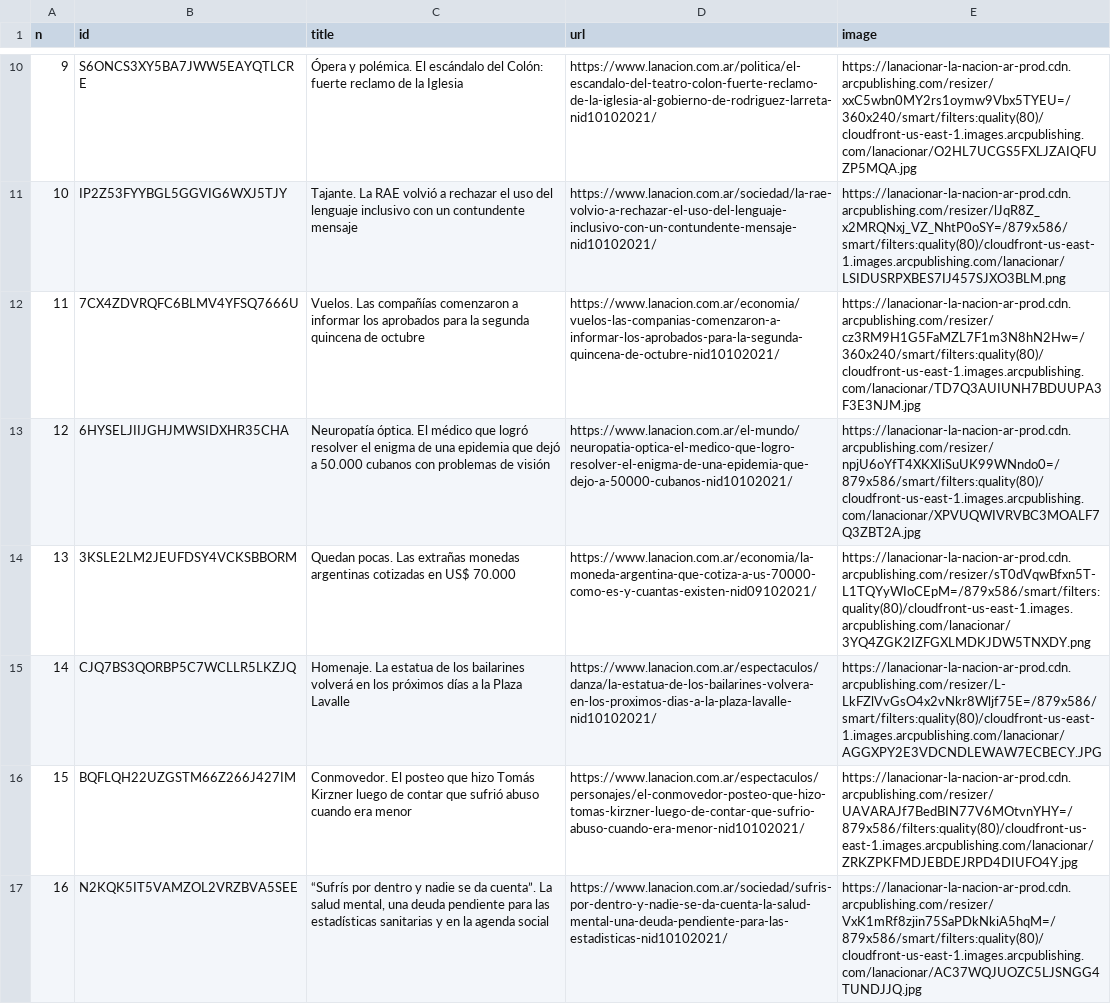
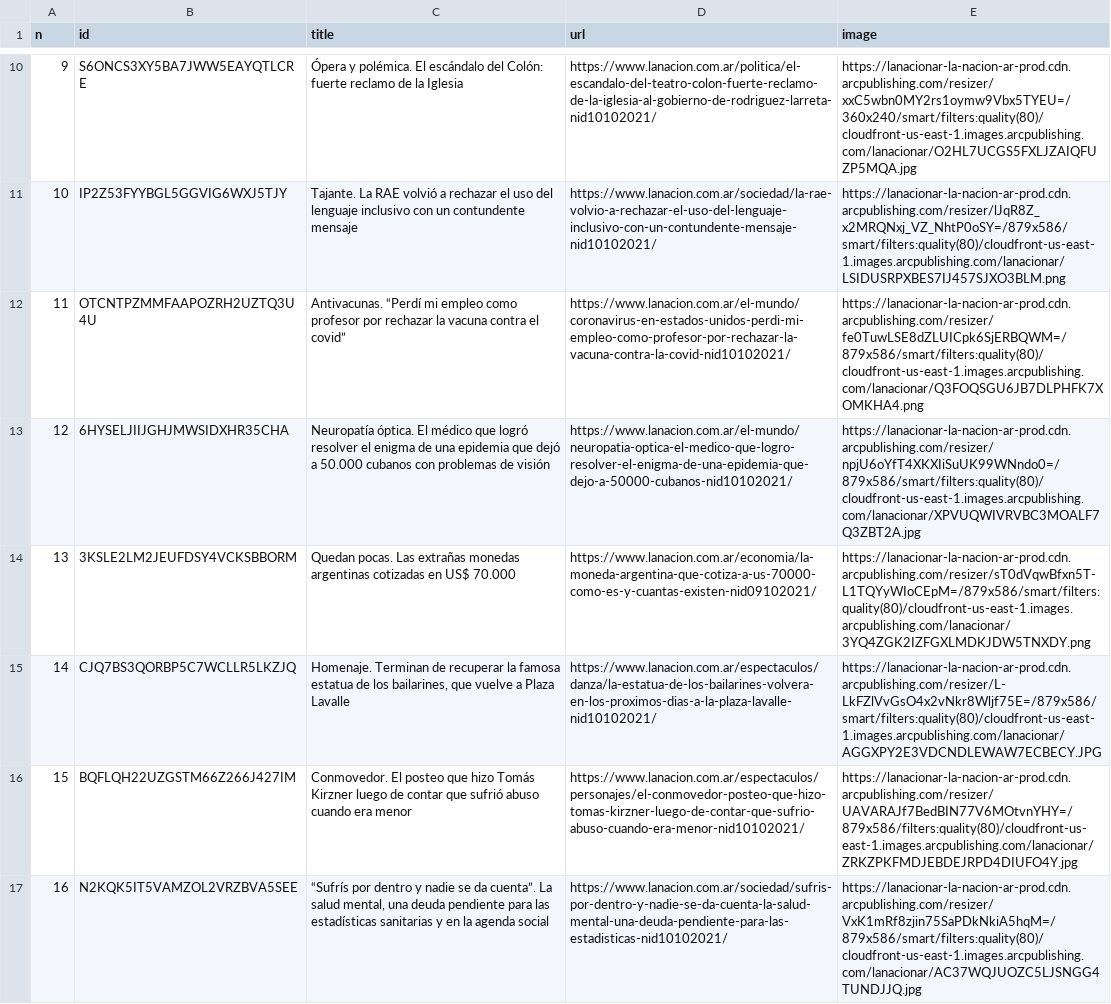
Before and after one commit to diffario/diarios, a CSV file: lanacion.csv, drawn as a sheet; only a part is shown, gaps mark what is left out.

```diff
--- a/lanacion.csv
+++ b/lanacion.csv
@@ -11,6 +11,6 @@ n,id,title,url,image
 10,IP2Z53FYYBGL5GGVIG6WXJ5TJY,Tajante. La RAE volvió a rechazar el uso del lenguaje inclusivo con un contundente mensaje,https://www.lanacion.com.ar/sociedad/la-rae-volvio-a-rechazar-el-uso-del-lenguaje-inclusivo-con-un-contundente-mensaje-nid10102021/,https://lanacionar-la-nacion-ar-prod.cdn.arcpublishing.com/resizer/lJqR8Z_x2MRQNxj_VZ_NhtP0oSY=/879x586/smart/filters:quality(80)/cloudfront-us-east-1.images.arcpublishing.com/lanacionar/LSIDUSRPXBES7IJ457SJXO3BLM.png
-11,7CX4ZDVRQFC6BLMV4YFSQ7666U,Vuelos. Las compañías comenzaron a informar los aprobados para la segunda quincena de octubre,https://www.lanacion.com.ar/economia/vuelos-las-companias-comenzaron-a-informar-los-aprobados-para-la-segunda-quincena-de-octubre-nid10102021/,https://lanacionar-la-nacion-ar-prod.cdn.arcpublishing.com/resizer/cz3RM9H1G5FaMZL7F1m3N8hN2Hw=/360x240/smart/filters:quality(80)/cloudfront-us-east-1.images.arcpublishing.com/lanacionar/TD7Q3AUIUNH7BDUUPA3F3E3NJM.jpg
+11,OTCNTPZMMFAAPOZRH2UZTQ3U4U,Antivacunas. “Perdí mi empleo como profesor por rechazar la vacuna contra el covid”,https://www.lanacion.com.ar/el-mundo/coronavirus-en-estados-unidos-perdi-mi-empleo-como-profesor-por-rechazar-la-vacuna-contra-la-covid-nid10102021/,https://lanacionar-la-nacion-ar-prod.cdn.arcpublishing.com/resizer/fe0TuwLSE8dZLUICpk6SjERBQWM=/879x586/smart/filters:quality(80)/cloudfront-us-east-1.images.arcpublishing.com/lanacionar/Q3FOQSGU6JB7DLPHFK7XOMKHA4.png
 12,6HYSELJIIJGHJMWSIDXHR35CHA,Neuropatía óptica. El médico que logró resolver el enigma de una epidemia que dejó a 50.000 cubanos con problemas de visión,https://www.lanacion.com.ar/el-mundo/neuropatia-optica-el-medico-que-logro-resolver-el-enigma-de-una-epidemia-que-dejo-a-50000-cubanos-nid10102021/,https://lanacionar-la-nacion-ar-prod.cdn.arcpublishing.com/resizer/npjU6oYfT4XKXIiSuUK99WNndo0=/879x586/smart/filters:quality(80)/cloudfront-us-east-1.images.arcpublishing.com/lanacionar/XPVUQWIVRVBC3MOALF7Q3ZBT2A.jpg
 13,3KSLE2LM2JEUFDSY4VCKSBBORM,Quedan pocas. Las extrañas monedas argentinas cotizadas en US$ 70.000,https://www.lanacion.com.ar/economia/la-moneda-argentina-que-cotiza-a-us-70000-como-es-y-cuantas-existen-nid09102021/,https://lanacionar-la-nacion-ar-prod.cdn.arcpublishing.com/resizer/sT0dVqwBfxn5T-L1TQYyWIoCEpM=/879x586/smart/filters:quality(80)/cloudfront-us-east-1.images.arcpublishing.com/lanacionar/3YQ4ZGK2IZFGXLMDKJDW5TNXDY.png
-14,CJQ7BS3QORBP5C7WCLLR5LKZJQ,Homenaje. La estatua de los bailarines volverá en los próximos días a la Plaza Lavalle,https://www.lanacion.com.ar/espectaculos/danza/la-estatua-de-los-bailarines-volvera-en-los-proximos-dias-a-la-plaza-lavalle-nid10102021/,https://lanacionar-la-nacion-ar-prod.cdn.arcpublishing.com/resizer/L-LkFZlVvGsO4x2vNkr8Wljf75E=/879x586/smart/filters:quality(80)/cloudfront-us-east-1.images.arcpublishing.com/lanacionar/AGGXPY2E3VDCNDLEWAW7ECBECY.JPG
+14,CJQ7BS3QORBP5C7WCLLR5LKZJQ,"Homenaje. Terminan de recuperar la famosa estatua de los bailarines, que vuelve a Plaza Lavalle",https://www.lanacion.com.ar/espectaculos/danza/la-estatua-de-los-bailarines-volvera-en-los-proximos-dias-a-la-plaza-lavalle-nid10102021/,https://lanacionar-la-nacion-ar-prod.cdn.arcpublishing.com/resizer/L-LkFZlVvGsO4x2vNkr8Wljf75E=/879x586/smart/filters:quality(80)/cloudfront-us-east-1.images.arcpublishing.com/lanacionar/AGGXPY2E3VDCNDLEWAW7ECBECY.JPG
 15,BQFLQH22UZGSTM66Z266J427IM,Conmovedor. El posteo que hizo Tomás Kirzner luego de contar que sufrió abuso cuando era menor,https://www.lanacion.com.ar/espectaculos/personajes/el-conmovedor-posteo-que-hizo-tomas-kirzner-luego-de-contar-que-sufrio-abuso-cuando-era-menor-nid10102021/,https://lanacionar-la-nacion-ar-prod.cdn.arcpublishing.com/resizer/UAVARAJf7BedBIN77V6MOtvnYHY=/879x586/filters:quality(80)/cloudfront-us-east-1.images.arcpublishing.com/lanacionar/ZRKZPKFMDJEBDEJRPD4DIUFO4Y.jpg
```
Also changed, not shown: infobae.csv, 2 other files.
